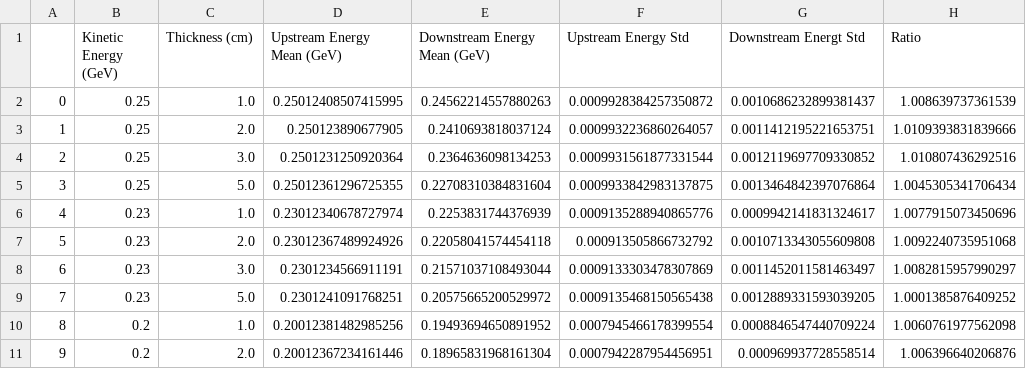
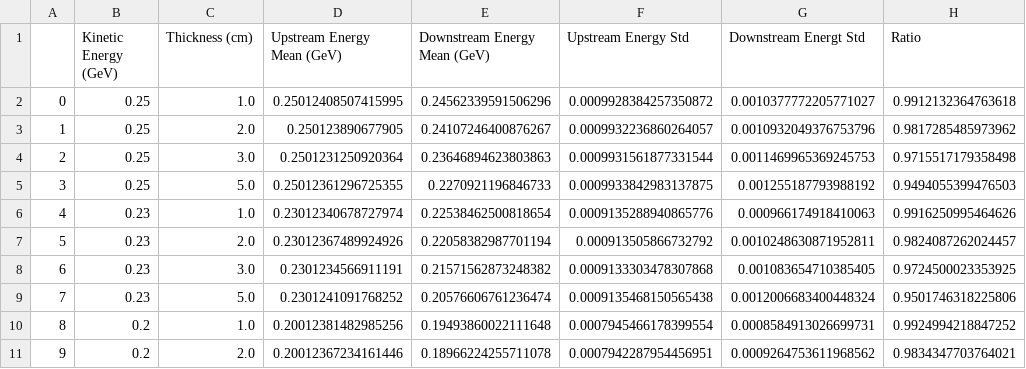
Before and after one commit to robert-bn/NeutronRadiation, a CSV file: flukafiles/WaterActivation/DownrangeEnergySpectra(FLUKA).csv (was flukafiles/ActivationRangeShifter/DownrangeEnergySpectra(FLUKA).csv), drawn as a sheet; only a part is shown; the diff covers the shown part only.

Commit message:
Produces placeholder water phantom inputs for fluka

```diff
--- a/flukafiles/ActivationRangeShifter/DownrangeEnergySpectra(FLUKA).csv
+++ b/flukafiles/WaterActivation/DownrangeEnergySpectra(FLUKA).csv
@@ -1,11 +1,11 @@
 ,Kinetic Energy (GeV),Thickness (cm),Upstream Energy Mean (GeV),Downstream Energy Mean (GeV),Upstream Energy Std,Downstream Energt Std,Ratio
-0,0.25,1.0,0.25012408507415995,0.24562214557880263,0.0009928384257350872,0.0010686232899381437,1.008639737361539
-1,0.25,2.0,0.250123890677905,0.2410693818037124,0.0009932236860264057,0.0011412195221653751,1.0109393831839666
-2,0.25,3.0,0.2501231250920364,0.2364636098134253,0.0009931561877331544,0.0012119697709330852,1.010807436292516
-3,0.25,5.0,0.25012361296725355,0.22708310384831604,0.0009933842983137875,0.0013464842397076864,1.0045305341706434
-4,0.23,1.0,0.23012340678727974,0.2253831744376939,0.0009135288940865776,0.0009942141831324617,1.0077915073450696
-5,0.23,2.0,0.23012367489924926,0.22058041574454118,0.000913505866732792,0.0010713343055609808,1.0092240735951068
-6,0.23,3.0,0.2301234566911191,0.21571037108493044,0.0009133303478307869,0.0011452011581463497,1.0082815957990297
-7,0.23,5.0,0.2301241091768251,0.20575665200529972,0.0009135468150565438,0.0012889331593039205,1.0001385876409252
-8,0.2,1.0,0.20012381482985256,0.19493694650891952,0.0007945466178399554,0.0008846547440709224,1.0060761977562098
-9,0.2,2.0,0.20012367234161446,0.18965831968161304,0.0007942287954456951,0.000969937728558514,1.006396640206876
+0,0.25,1.0,0.25012408507415995,0.24562339591506296,0.0009928384257350872,0.0010377772205771027,0.9912132364763618
+1,0.25,2.0,0.250123890677905,0.24107246400876267,0.0009932236860264057,0.0010932049376753796,0.9817285485973962
+2,0.25,3.0,0.2501231250920364,0.23646894623803863,0.0009931561877331544,0.0011469965369245753,0.9715517179358498
+3,0.25,5.0,0.25012361296725355,0.2270921196846733,0.0009933842983137875,0.001255187793988192,0.9494055399476503
+4,0.23,1.0,0.23012340678727974,0.22538462500818654,0.0009135288940865776,0.000966174918410063,0.9916250995464626
+5,0.23,2.0,0.23012367489924926,0.22058382987701194,0.000913505866732792,0.0010248630871952811,0.9824087262024457
+6,0.23,3.0,0.2301234566911191,0.21571562873248382,0.0009133303478307868,0.001083654710385405,0.9724500023353925
+7,0.23,5.0,0.2301241091768252,0.20576606761236474,0.0009135468150565438,0.0012006683400448324,0.9501746318225806
+8,0.2,1.0,0.20012381482985256,0.19493860022111648,0.0007945466178399554,0.0008584913026699731,0.9924994218847252
+9,0.2,2.0,0.20012367234161446,0.18966224255711078,0.0007942287954456951,0.0009264753611968562,0.9834347703764021
```
Also changed, not shown: 50 edited cells elsewhere in this file, 32 other files.
